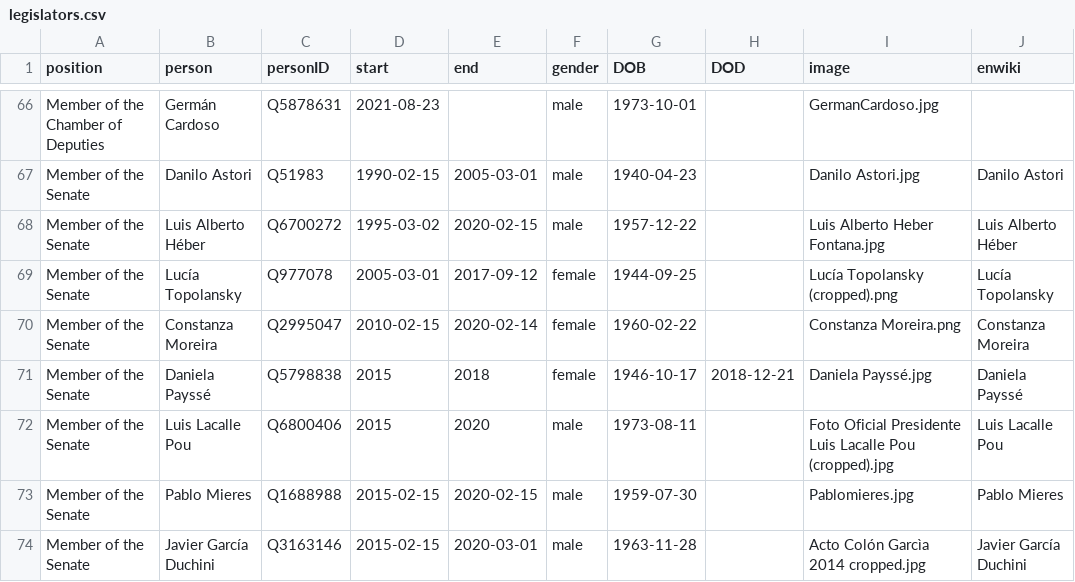
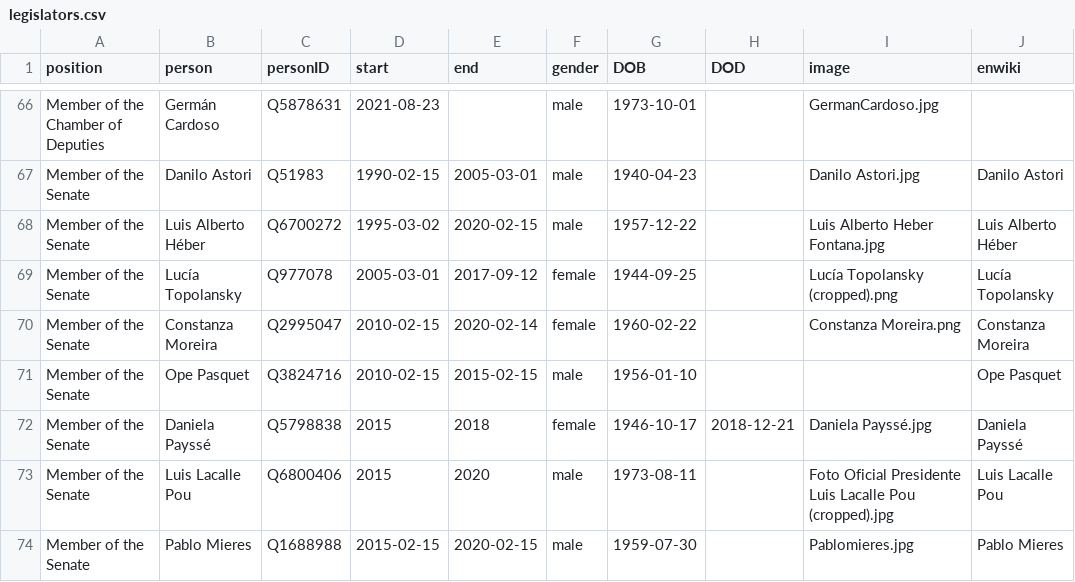
Before and after one commit to every-politician-scrapers/uruguay-ministers, a CSV file: html/legislators.csv, drawn as a sheet; only a part is shown, gaps mark what is left out; the shorter side is filled out with more unchanged rows; the diff names each change by its address in the sheet, - before the commit and + after, or states it on an @@ line.

```diff
--- a/html/legislators.csv
+++ b/html/legislators.csv
+row 71: Member of the Senate | Ope Pasquet | Q3824716 | 2010-02-15 | 2015-02-15 | male | 1956-01-10 |  |  | Ope Pasquet
```
Also changed, not shown: html/current.csv, html/holders21.csv, 1 other file.
